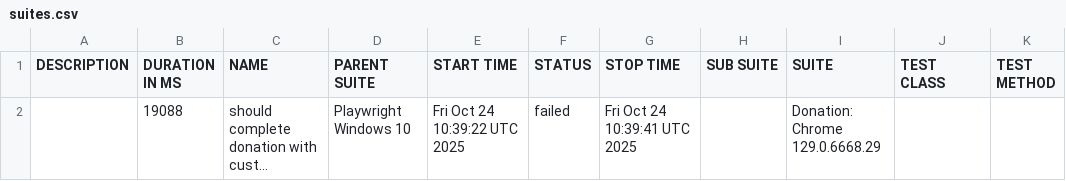
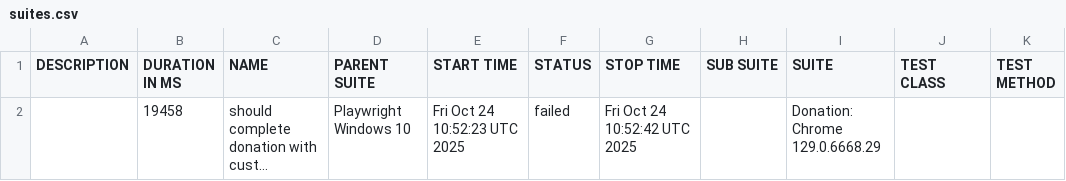
Before and after one commit to netgitqa/QAAssessmentAppService, a CSV file: data/suites.csv, drawn as a sheet; long unchanged cells end in …; the diff names each change by its address in the sheet, - before the commit and + after, or states it on an @@ line.

```diff
--- a/data/suites.csv
+++ b/data/suites.csv
-B2 (DURATION IN MS): 19088
+B2 (DURATION IN MS): 19458
-E2 (START TIME): Fri Oct 24 10:39:22 UTC 2025
+E2 (START TIME): Fri Oct 24 10:52:23 UTC 2025
-G2 (STOP TIME): Fri Oct 24 10:39:41 UTC 2025
+G2 (STOP TIME): Fri Oct 24 10:52:42 UTC 2025
```
Also changed, not shown: 18 other files.
